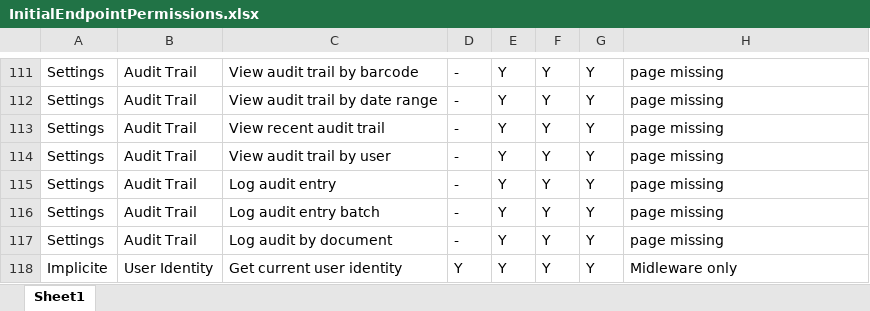
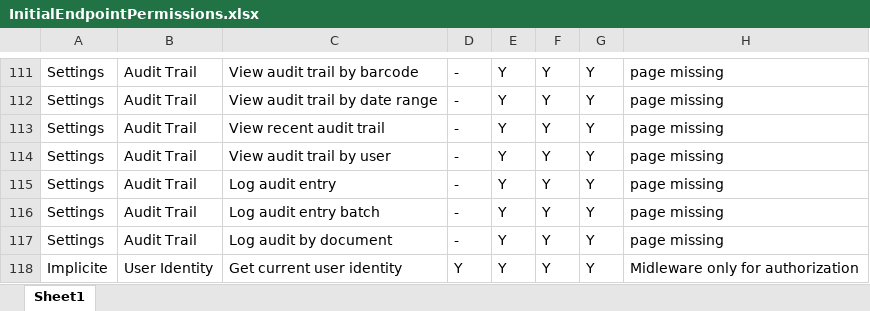
Before and after one commit to markRegenasst2b/IkeaDocuScanV3, an Excel workbook: IkeaDocuScanV3/Documentation/InitialEndpointPermissions.xlsx, sheet Sheet1, drawn as a sheet; only a part is shown, gaps mark what is left out; values as stored, in another font and other column widths than the file's, no borders; table styles not drawn; the diff names each change by its address in the sheet, - before the commit and + after, or states it on an @@ line.

```diff
--- a/IkeaDocuScanV3/Documentation/InitialEndpointPermissions.xlsx (sheet Sheet1)
+++ b/IkeaDocuScanV3/Documentation/InitialEndpointPermissions.xlsx (sheet Sheet1)
-H118: Midleware only
+H118: Midleware only for authorization
```
Also changed, not shown: 3 other files.
